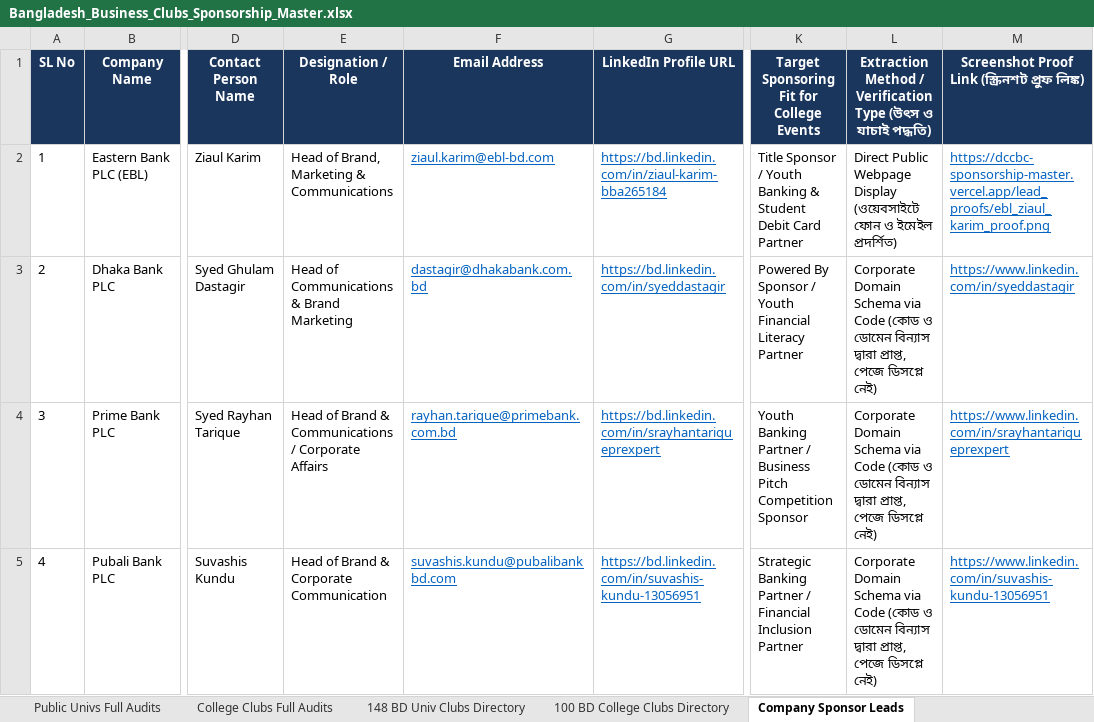
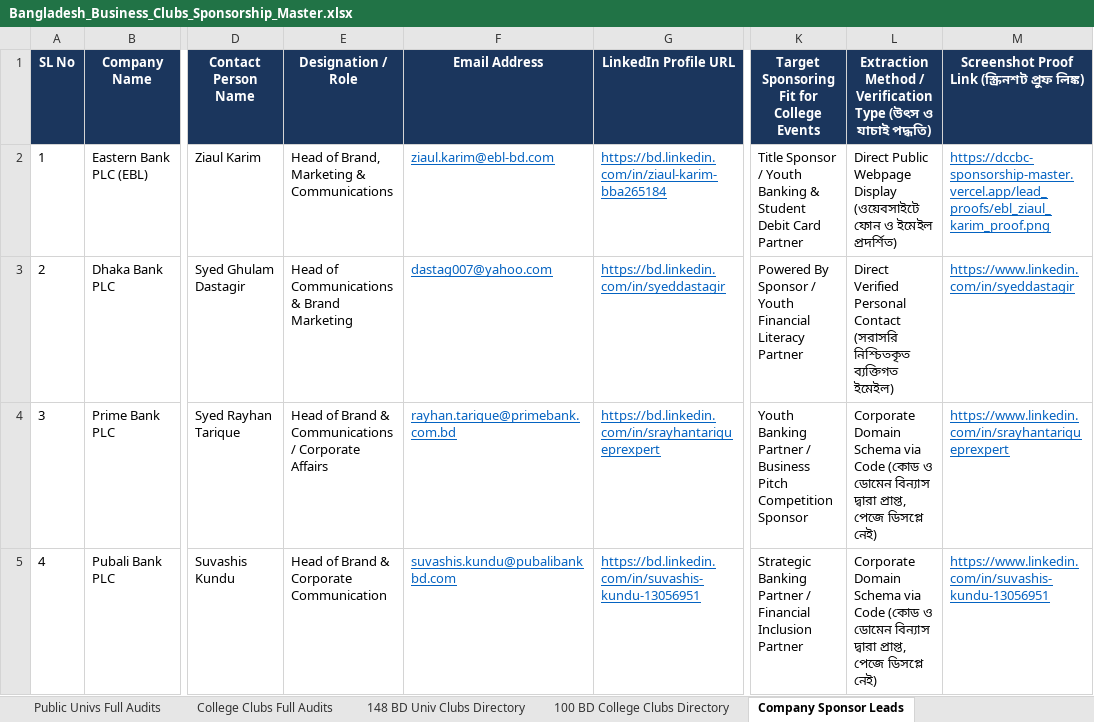
Before and after one commit to coc86808/dccbc-sponsorship-master, an Excel workbook: Bangladesh_Business_Clubs_Sponsorship_Master.xlsx, sheet Company Sponsor Leads, drawn as a sheet; only a part is shown, gaps mark what is left out; values as stored, in another font and other column widths than the file's, no borders; the diff names each change by its address in the sheet, - before the commit and + after, or states it on an @@ line.

Commit message:
fix: update verified personal email for Syed Ghulam Dastagir (Dhaka Bank PLC)

```diff
--- a/Bangladesh_Business_Clubs_Sponsorship_Master.xlsx (sheet Company Sponsor Leads)
+++ b/Bangladesh_Business_Clubs_Sponsorship_Master.xlsx (sheet Company Sponsor Leads)
-F3 (Email Address): dastagir@dhakabank.com.bd
+F3 (Email Address): dastag007@yahoo.com
-L3: Corporate Domain Schema via Code (কোড ও ডোমেন বিন্যাস দ্বারা প্রাপ্ত, পেজে ডিসপ্লে নেই)
+L3: Direct Verified Personal Contact (সরাসরি নিশ্চিতকৃত ব্যক্তিগত ইমেইল)
```
Also changed, not shown: 5 other files.
